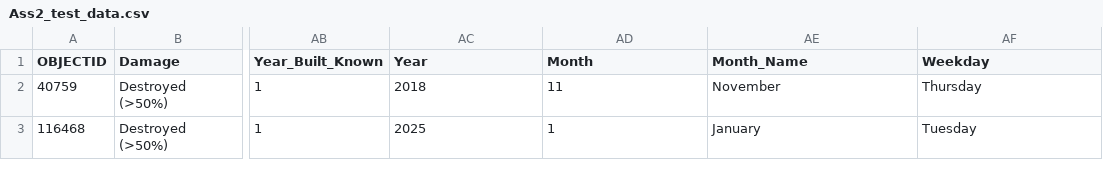
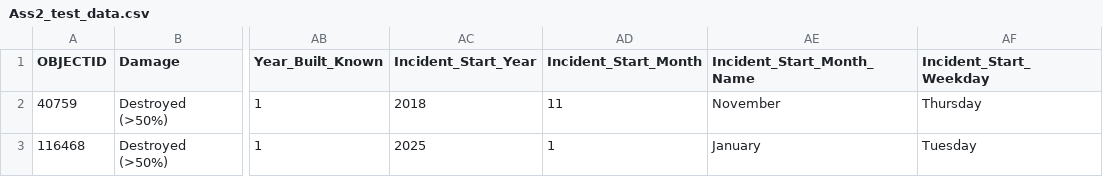
Before and after one commit to xiaoxiajin/47350DA-2, a CSV file: Ass2_test_data.csv, drawn as a sheet; only a part is shown, gaps mark what is left out; the diff names each change by its address in the sheet, - before the commit and + after, or states it on an @@ line.

Commit message:
Year_Built 换成Incident_Start_Year

```diff
--- a/Ass2_test_data.csv
+++ b/Ass2_test_data.csv
-AC1: Year
+AC1: Incident_Start_Year
-AD1: Month
+AD1: Incident_Start_Month
-AE1: Month_Name
+AE1: Incident_Start_Month_Name
-AF1: Weekday
+AF1: Incident_Start_Weekday
```
Also changed, not shown: 3 other files.
